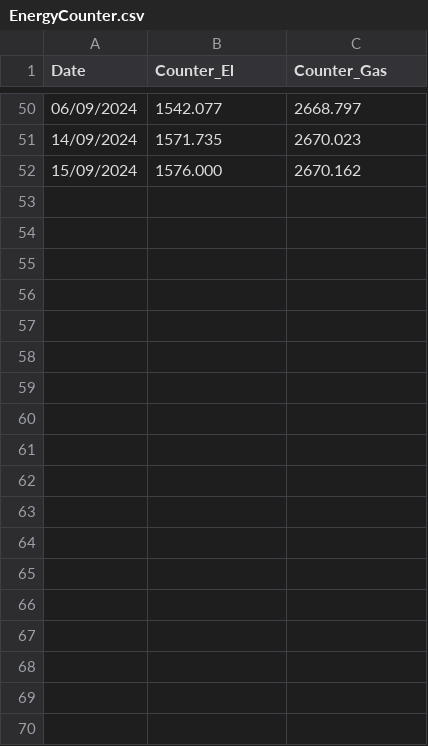
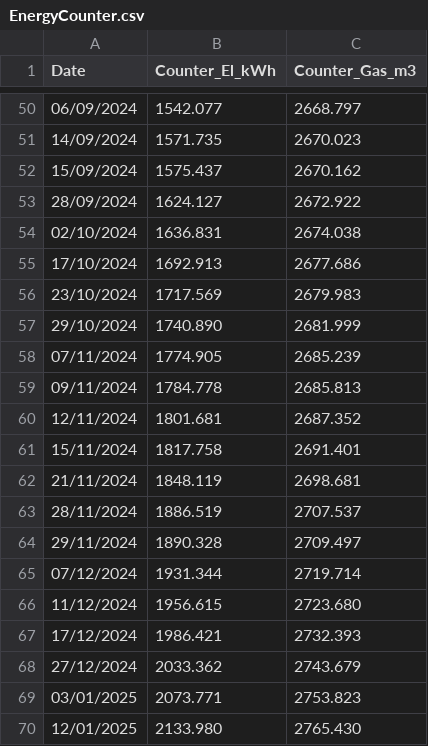
Before and after one commit to muealexi/EnergyConsumption, a CSV file: EnergyCounter.csv, drawn as a sheet; only a part is shown, gaps mark what is left out; the diff covers the shown part only.

Commit message:
Prepare Data for data from year 3

```diff
--- a/EnergyCounter.csv
+++ b/EnergyCounter.csv
@@ -1 +1 @@
-Date,Counter_El,Counter_Gas
+Date,Counter_El_kWh,Counter_Gas_m3
@@ -51,2 +51,20 @@ Date,Counter_El,Counter_Gas
 14/09/2024,1571.735,2670.023
-15/09/2024,1576.000,2670.162
+15/09/2024,1575.437,2670.162
+28/09/2024,1624.127,2672.922
+02/10/2024,1636.831,2674.038
+17/10/2024,1692.913,2677.686
+23/10/2024,1717.569,2679.983
+29/10/2024,1740.890,2681.999
+07/11/2024,1774.905,2685.239
+09/11/2024,1784.778,2685.813
+12/11/2024,1801.681,2687.352
+15/11/2024,1817.758,2691.401
+21/11/2024,1848.119,2698.681
+28/11/2024,1886.519,2707.537
+29/11/2024,1890.328,2709.497
+07/12/2024,1931.344,2719.714
+11/12/2024,1956.615,2723.680
+17/12/2024,1986.421,2732.393
+27/12/2024,2033.362,2743.679
+03/01/2025,2073.771,2753.823
+12/01/2025,2133.980,2765.430
```
Also changed, not shown: 26 added rows elsewhere in this file, 1 other file.
